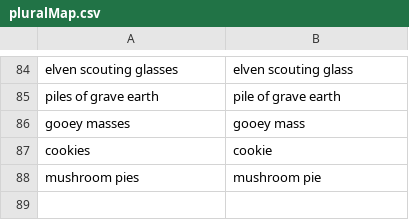
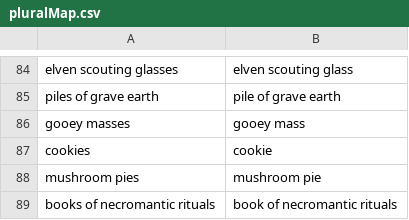
Before and after one commit to gitter-badger/Flarelyzer, a CSV file: Database/pluralMap.csv, drawn as a sheet; only a part is shown, gaps mark what is left out; the diff names each change by its address in the sheet, - before the commit and + after, or states it on an @@ line.

Commit message:
Improved scanning performance by skipping irrelevant memory regions, it now takes about half the time. added books of necromantic rituals to the pluralMap file

```diff
--- a/Database/pluralMap.csv
+++ b/Database/pluralMap.csv
+row 89: books of necromantic rituals | book of necromantic rituals
```
Also changed, not shown: 2 other files.
